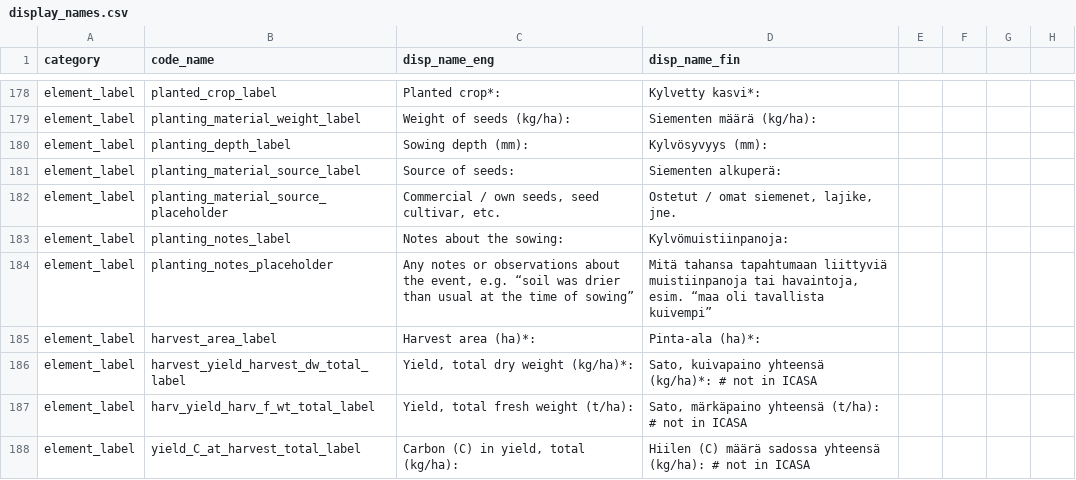
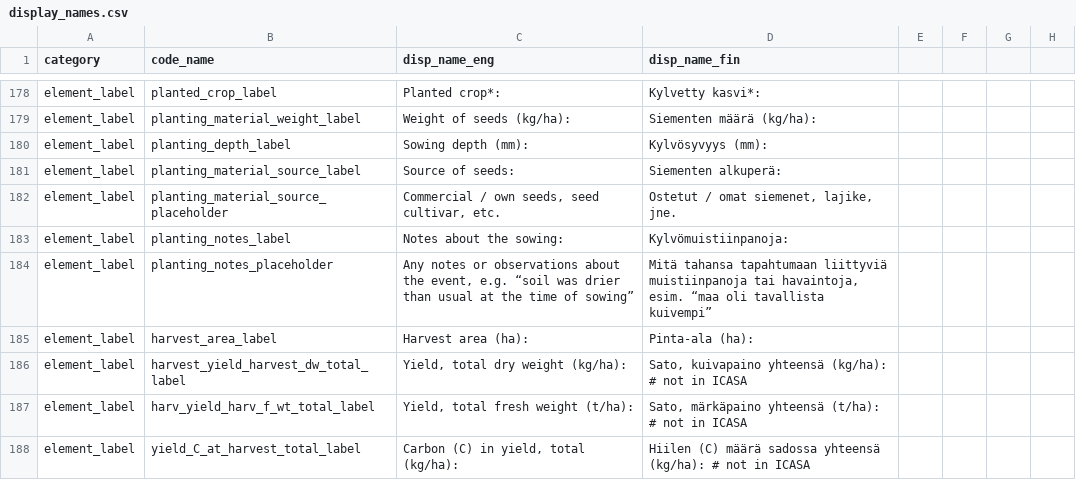
Before and after one commit to PecanProject/fieldactivity, a CSV file: inst/extdata/display_names.csv, drawn as a sheet; only a part is shown, gaps mark what is left out.

Commit message:
relax entry with date

```diff
--- a/inst/extdata/display_names.csv
+++ b/inst/extdata/display_names.csv
@@ -184,4 +184,4 @@ element_label,planting_notes_label,Notes about the sowing:,Kylvömuistiinpanoja:
 element_label,planting_notes_placeholder,"Any notes or observations about the event, e.g. “soil was drier than usual at the time of sowing”","Mitä tahansa tapahtumaan liittyviä muistiinpanoja tai havaintoja, esim. “maa oli tavallista kuivempi”"
-element_label,harvest_area_label,Harvest area (ha)*:,Pinta-ala (ha)*:
-element_label,harvest_yield_harvest_dw_total_label,"Yield, total dry weight (kg/ha)*:","Sato, kuivapaino yhteensä (kg/ha)*:" # not in ICASA
+element_label,harvest_area_label,Harvest area (ha):,Pinta-ala (ha):
+element_label,harvest_yield_harvest_dw_total_label,"Yield, total dry weight (kg/ha):","Sato, kuivapaino yhteensä (kg/ha):" # not in ICASA
 element_label,harv_yield_harv_f_wt_total_label,"Yield, total fresh weight (t/ha):","Sato, märkäpaino yhteensä (t/ha):" # not in ICASA
```
Also changed, not shown: 1 other file.
